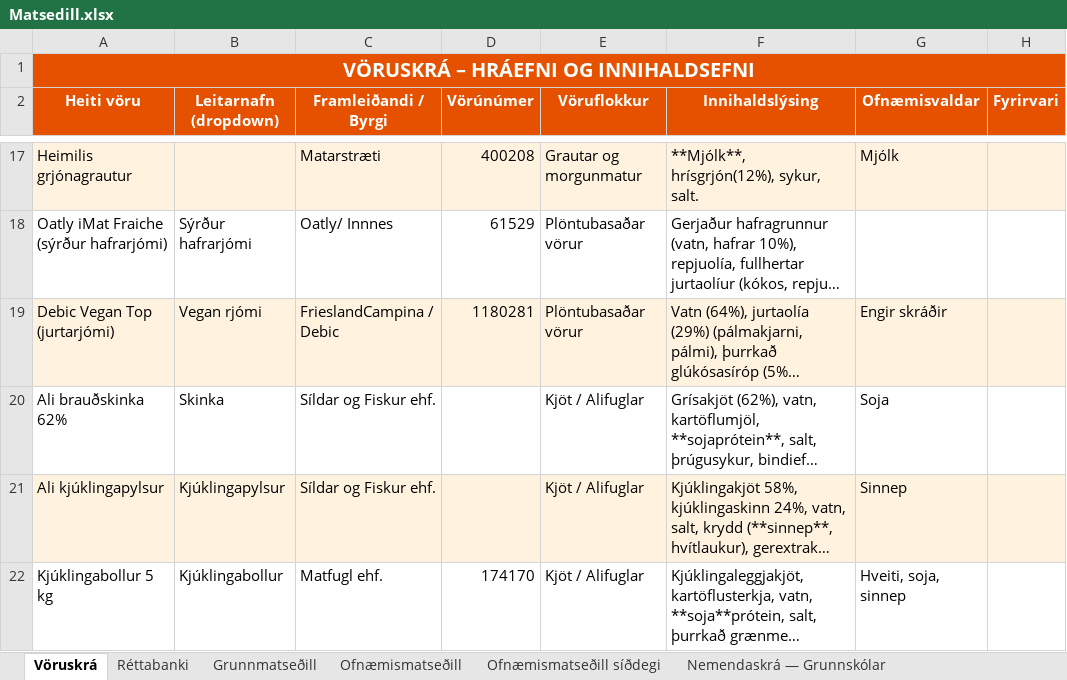
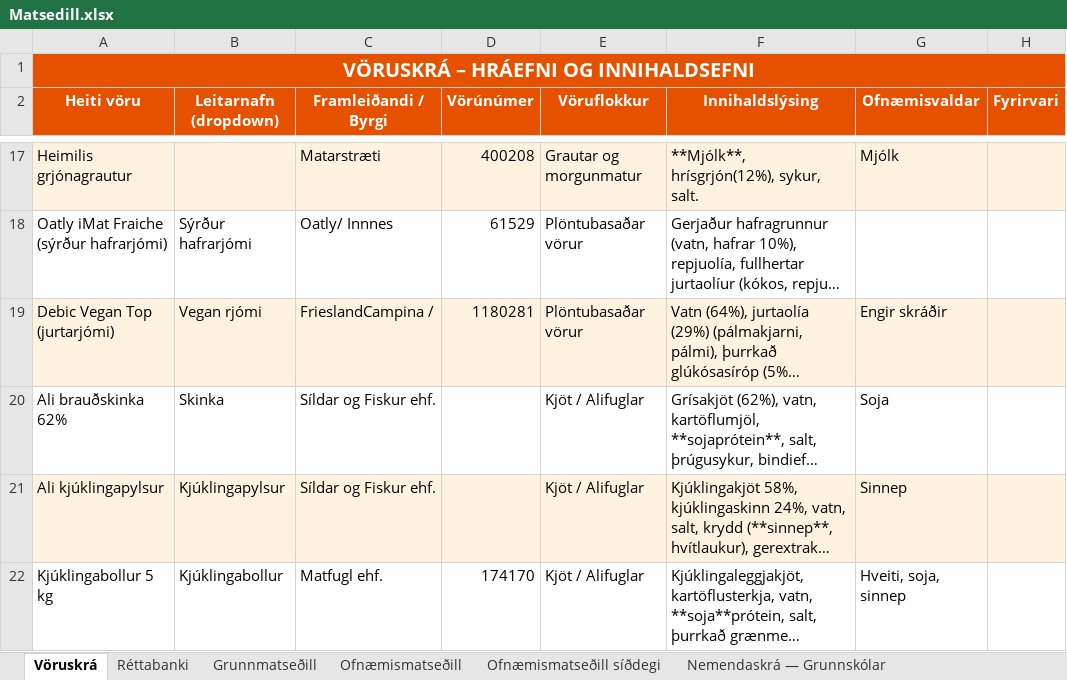
Before and after one commit to JohnBond87/matarstund, an Excel workbook: Matsedill.xlsx, sheet Vöruskrá, drawn as a sheet; only a part is shown, gaps mark what is left out; long unchanged cells end in …; values as stored, in another font and other column widths than the file's, no borders; the diff names each change by its address in the sheet, - before the commit and + after, or states it on an @@ line.

Commit message:
Uppfærsla matseðils

```diff
--- a/Matsedill.xlsx (sheet Vöruskrá)
+++ b/Matsedill.xlsx (sheet Vöruskrá)
-C19 (Framleiðandi / Byrgi): FrieslandCampina / Debic
+C19 (Framleiðandi / Byrgi): FrieslandCampina /
```
